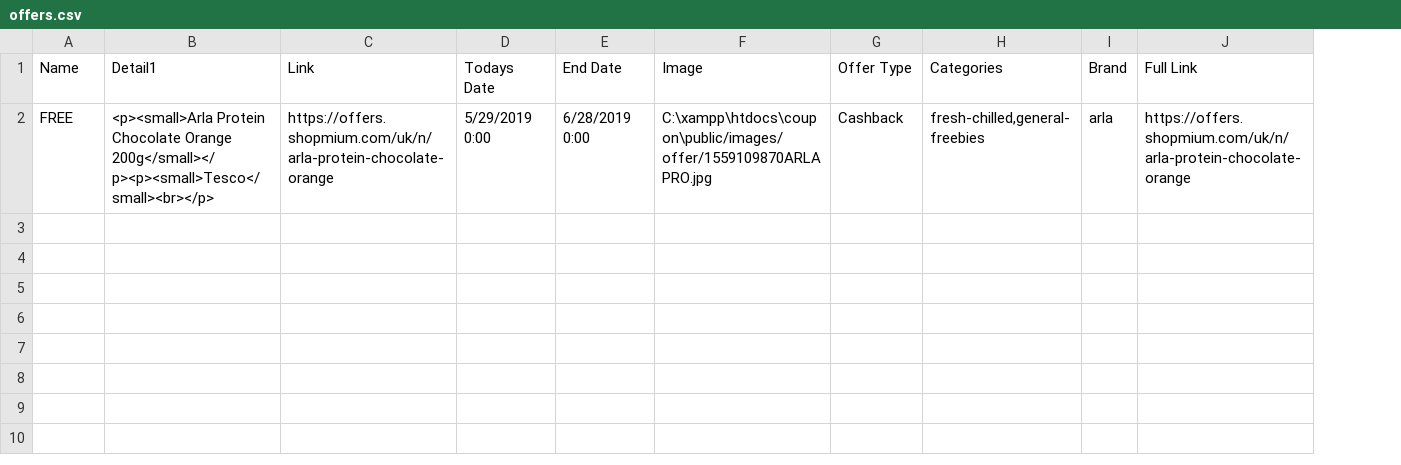
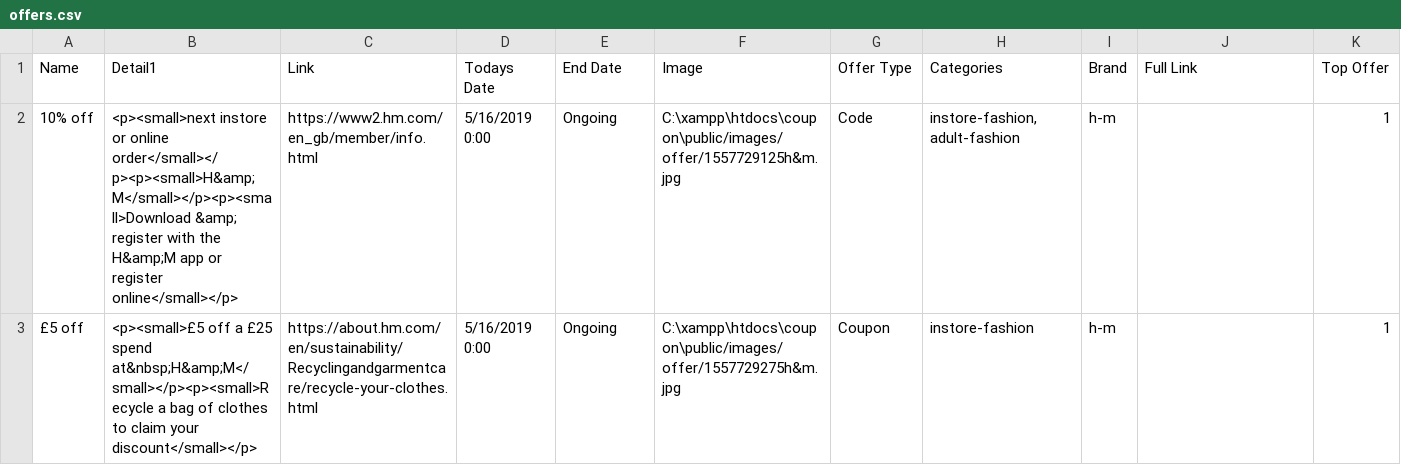
Before and after one commit to 0bradovic/coupon, a CSV file: public/uploads/offers.csv, drawn as a sheet; removed rows and columns are numbered as before the commit, all else as after; the diff names each change by its address in the sheet, - before the commit and + after, or states it on an @@ line.

```diff
--- a/public/uploads/offers.csv
+++ b/public/uploads/offers.csv
+column K (Top Offer), empty
-row 2: FREE | <p><small>Arla Protein Chocolate Orange 200g</small></p><p><small>Tesco</small><br></p> | https://offers.shopmium.com/uk/n/arla-protein-chocolate-orange | 5/29/2019 0:00 | 6/28/2019 0:00 | C:\xampp\htdocs\coupon\public/images/offer/1559109870ARLAPRO.jpg | Cashback | fresh-chilled,general-freebies | arla | https://offers.shopmium.com/uk/n/arla-protein-chocolate-orange
+row 2: 10% off | <p><small>next instore or online order</small></p><p><small>H&amp;M</small></p><p><small>Download &amp; register with the H&amp;M app or register online</small></p> | https://www2.hm.com/en_gb/member/info.html | 5/16/2019 0:00 | Ongoing | C:\xampp\htdocs\coupon\public/images/offer/1557729125h&m.jpg | Code | instore-fashion,adult-fashion | h-m |  | 1
+row 3: £5 off | <p><small>£5 off a £25 spend at&nbsp;H&amp;M</small></p><p><small>Recycle a bag of clothes to claim your discount</small></p> | https://about.hm.com/en/sustainability/Recyclingandgarmentcare/recycle-your-clothes.html | 5/16/2019 0:00 | Ongoing | C:\xampp\htdocs\coupon\public/images/offer/1557729275h&m.jpg | Coupon | instore-fashion | h-m |  | 1
```
Also changed, not shown: public/offers.csv, 7 other files.
